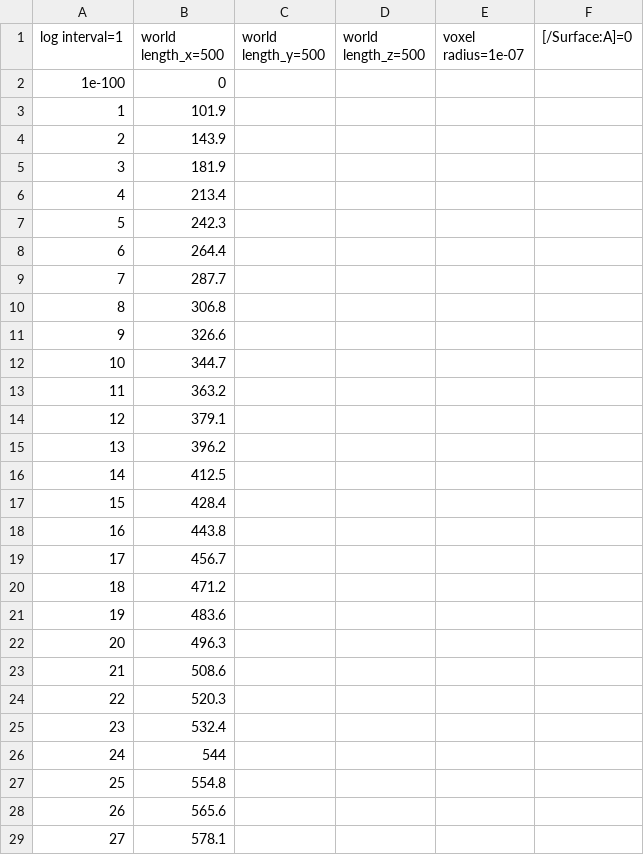
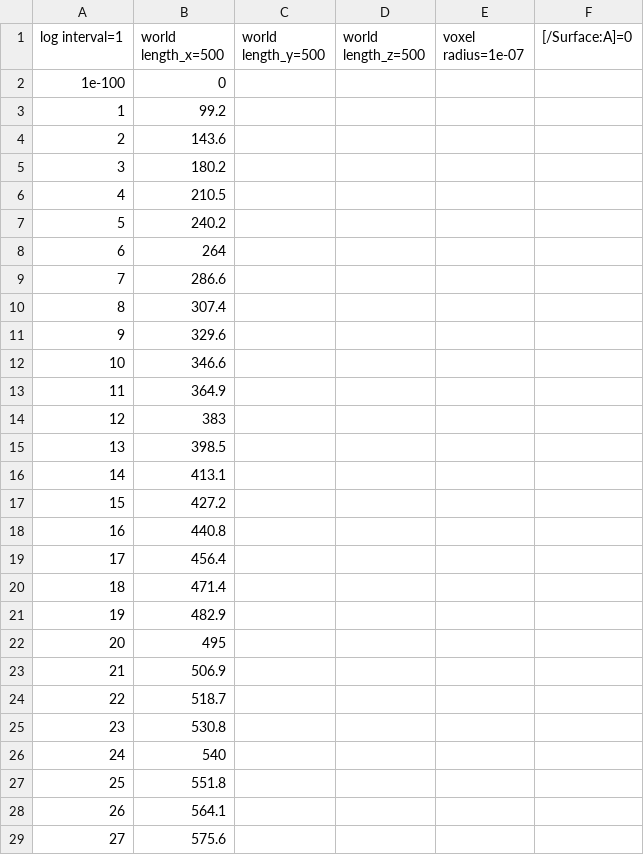
Before and after one commit to satya-arjunan/spatiocyte-models, a CSV file: accuracy/IterateLogXZ.csv, drawn as a sheet; only a part is shown; the diff covers the shown part only.

Commit message:
Update log data

```diff
--- a/accuracy/IterateLogXZ.csv
+++ b/accuracy/IterateLogXZ.csv
@@ -2,28 +2,28 @@ log interval=1,world length_x=500,world length_y=500,world length_z=500,voxel ra
 1e-100,0
-1,101.9
-2,143.9
-3,181.9
-4,213.4
-5,242.3
-6,264.4
-7,287.7
-8,306.8
-9,326.6
-10,344.7
-11,363.2
-12,379.1
-13,396.2
-14,412.5
-15,428.4
-16,443.8
-17,456.7
-18,471.2
-19,483.6
-20,496.3
-21,508.6
-22,520.3
-23,532.4
-24,544
-25,554.8
-26,565.6
-27,578.1
+1,99.2
+2,143.6
+3,180.2
+4,210.5
+5,240.2
+6,264
+7,286.6
+8,307.4
+9,329.6
+10,346.6
+11,364.9
+12,383
+13,398.5
+14,413.1
+15,427.2
+16,440.8
+17,456.4
+18,471.4
+19,482.9
+20,495
+21,506.9
+22,518.7
+23,530.8
+24,540
+25,551.8
+26,564.1
+27,575.6
```
Also changed, not shown: 171 edited cells elsewhere in this file, accuracy/IterateLogXY.csv.
